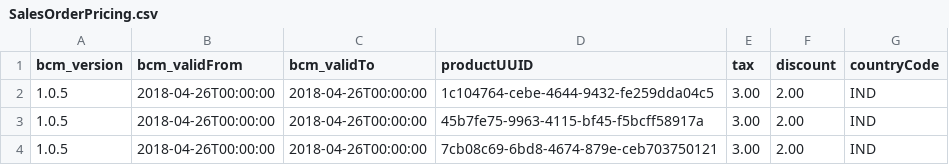
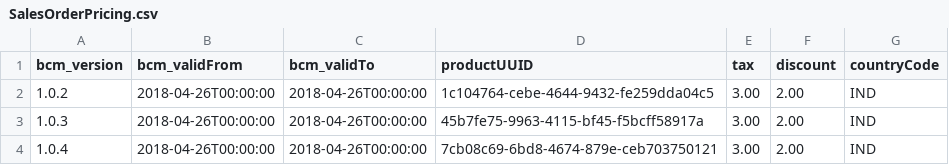
Before and after one commit to shital1223/sampleApp1, a CSV file: SalesOrderPricing.csv, drawn as a sheet.

Commit message:
Update SalesOrderPricing.csv

```diff
--- a/SalesOrderPricing.csv
+++ b/SalesOrderPricing.csv
@@ -1,4 +1,4 @@
 bcm_version,bcm_validFrom,bcm_validTo,productUUID,tax,discount,countryCode
-1.0.5,2018-04-26T00:00:00,2018-04-26T00:00:00,1c104764-cebe-4644-9432-fe259dda04c5,3.00,2.00,IND
-1.0.5,2018-04-26T00:00:00,2018-04-26T00:00:00,45b7fe75-9963-4115-bf45-f5bcff58917a,3.00,2.00,IND
-1.0.5,2018-04-26T00:00:00,2018-04-26T00:00:00,7cb08c69-6bd8-4674-879e-ceb703750121,3.00,2.00,IND
+1.0.2,2018-04-26T00:00:00,2018-04-26T00:00:00,1c104764-cebe-4644-9432-fe259dda04c5,3.00,2.00,IND
+1.0.3,2018-04-26T00:00:00,2018-04-26T00:00:00,45b7fe75-9963-4115-bf45-f5bcff58917a,3.00,2.00,IND
+1.0.4,2018-04-26T00:00:00,2018-04-26T00:00:00,7cb08c69-6bd8-4674-879e-ceb703750121,3.00,2.00,IND
```
